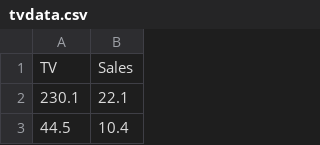
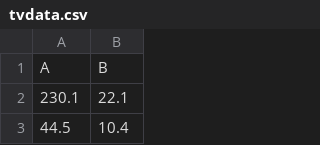
Before and after one commit to TharakaUmayanga/matrix-learning, a CSV file: tvdata.csv, drawn as a sheet; only a part is shown.

Commit message:
Update tvdata.csv

```diff
--- a/tvdata.csv
+++ b/tvdata.csv
@@ -1,2 +1,2 @@
-TV,Sales
+A,B
 230.1,22.1
```
